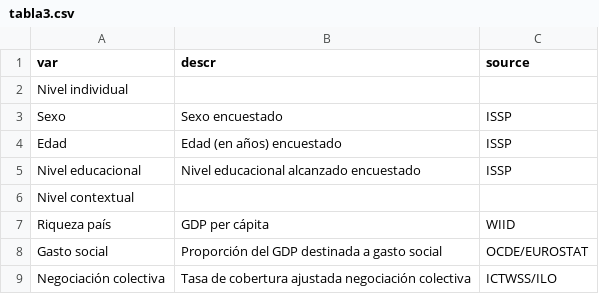
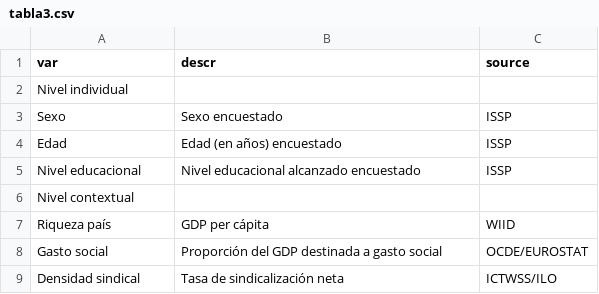
Before and after one commit to Andreas-Lafferte/tesis, a CSV file: input/tables/tabla3.csv, drawn as a sheet.

```diff
--- a/input/tables/tabla3.csv
+++ b/input/tables/tabla3.csv
@@ -8,2 +8,2 @@ Riqueza país;GDP per cápita;WIID
 Gasto social;Proporción del GDP destinada a gasto social;OCDE/EUROSTAT
-Negociación colectiva;Tasa de cobertura ajustada negociación colectiva;ICTWSS/ILO
+Densidad sindical;Tasa de sindicalización neta;ICTWSS/ILO
```
Also changed, not shown: 23 other files.
